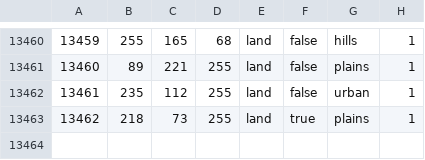
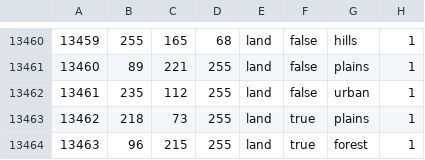
Before and after one commit to ECModder/2025-Dragon-Vs.-Eagle, a CSV file: map/definition.csv, drawn as a sheet; only a part is shown, gaps mark what is left out.

```diff
--- a/map/definition.csv
+++ b/map/definition.csv
@@ -13463 +13463,2 @@
 13462;218;73;255;land;true;plains;1
+13463;96;215;255;land;true;forest;1
```
Also changed, not shown: 9 other files.
